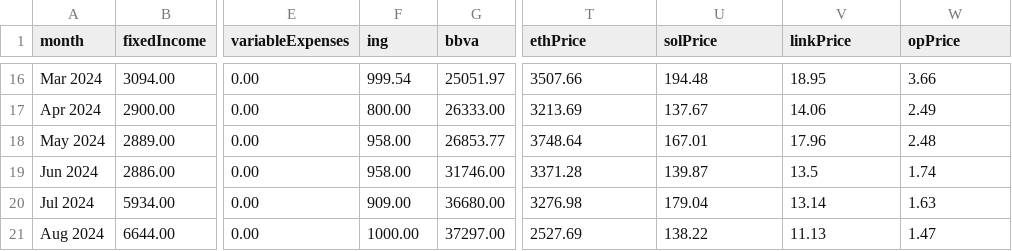
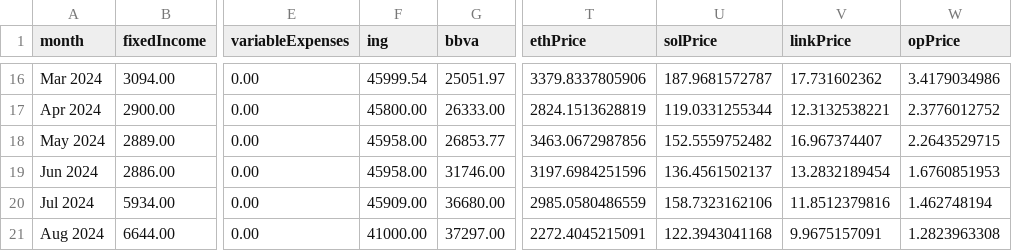
Before and after one commit to vds89/dashboard_vds, a CSV file: prisma/vds_portfolio_2023_2025.csv, drawn as a sheet; only a part is shown, gaps mark what is left out; the diff covers the shown part only; the diff names each change by its address in the sheet, - before the commit and + after, or states it on an @@ line.

```diff
--- a/prisma/vds_portfolio_2023_2025.csv
+++ b/prisma/vds_portfolio_2023_2025.csv
-F16 (ing): 999.54
+F16 (ing): 45999.54
-T16 (ethPrice): 3507.66
+T16 (ethPrice): 3379.8337805906
-U16 (solPrice): 194.48
+U16 (solPrice): 187.9681572787
-V16 (linkPrice): 18.95
+V16 (linkPrice): 17.731602362
-W16 (opPrice): 3.66
+W16 (opPrice): 3.4179034986
-F17 (ing): 800.00
+F17 (ing): 45800.00
-T17 (ethPrice): 3213.69
+T17 (ethPrice): 2824.1513628819
-U17 (solPrice): 137.67
+U17 (solPrice): 119.0331255344
-V17 (linkPrice): 14.06
+V17 (linkPrice): 12.3132538221
-W17 (opPrice): 2.49
+W17 (opPrice): 2.3776012752
-F18:F19 (ing): 958.00
+F18:F19 (ing): 45958.00
-T18 (ethPrice): 3748.64
+T18 (ethPrice): 3463.0672987856
-U18 (solPrice): 167.01
+U18 (solPrice): 152.5559752482
-V18 (linkPrice): 17.96
+V18 (linkPrice): 16.967374407
-W18 (opPrice): 2.48
+W18 (opPrice): 2.2643529715
-T19 (ethPrice): 3371.28
+T19 (ethPrice): 3197.6984251596
-U19 (solPrice): 139.87
+U19 (solPrice): 136.4561502137
-V19 (linkPrice): 13.5
+V19 (linkPrice): 13.2832189454
-W19 (opPrice): 1.74
+W19 (opPrice): 1.6760851953
-F20 (ing): 909.00
+F20 (ing): 45909.00
-T20 (ethPrice): 3276.98
+T20 (ethPrice): 2985.0580486559
-U20 (solPrice): 179.04
+U20 (solPrice): 158.7323162106
-V20 (linkPrice): 13.14
+V20 (linkPrice): 11.8512379816
-W20 (opPrice): 1.63
+W20 (opPrice): 1.462748194
-F21 (ing): 1000.00
+F21 (ing): 41000.00
-T21 (ethPrice): 2527.69
+T21 (ethPrice): 2272.4045215091
-U21 (solPrice): 138.22
+U21 (solPrice): 122.3943041168
-V21 (linkPrice): 11.13
+V21 (linkPrice): 9.9675157091
-W21 (opPrice): 1.47
+W21 (opPrice): 1.2823963308
```
Also changed, not shown: 126 edited cells elsewhere in this file, 10 other files.
